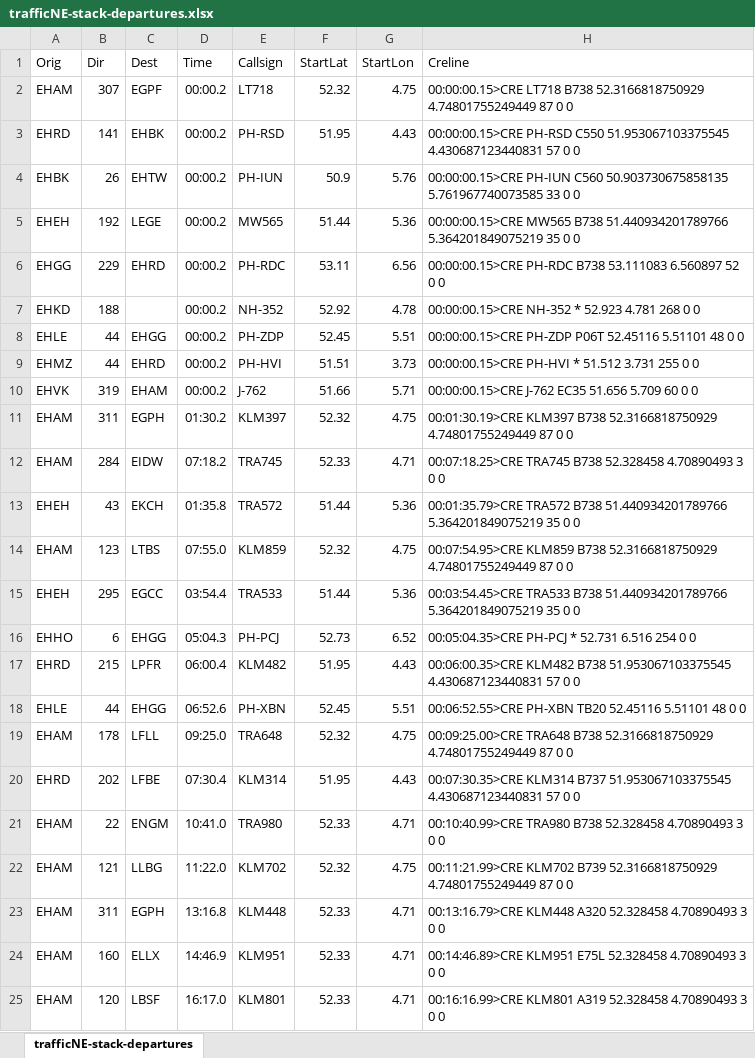
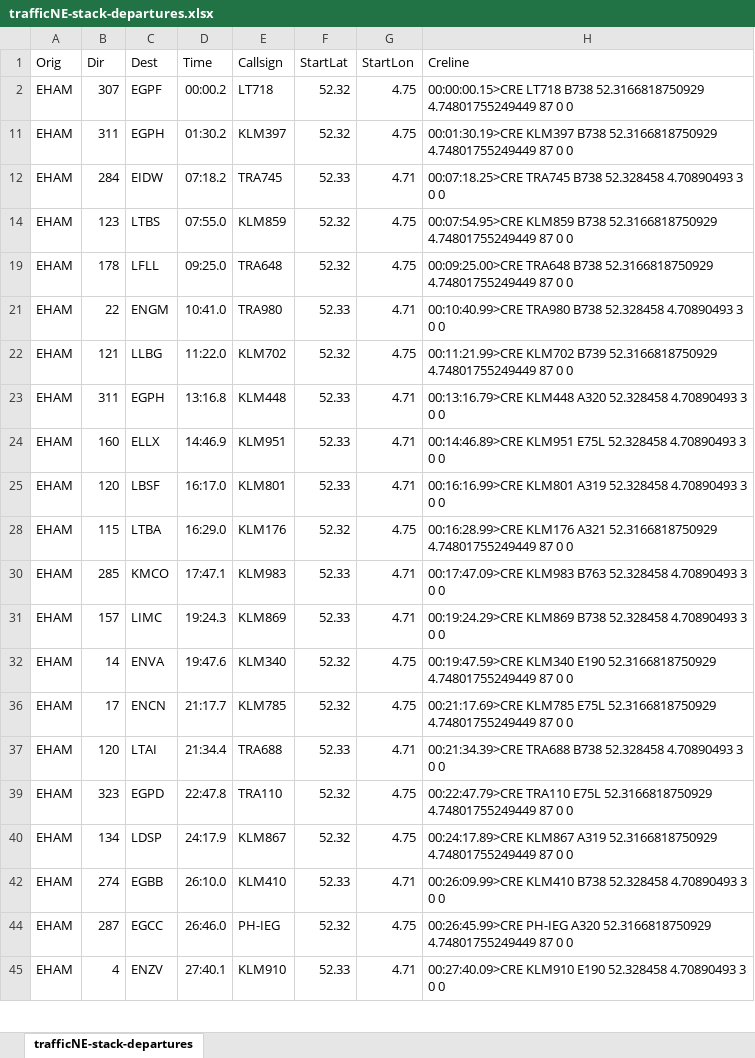
Before and after one commit to K-E-90/ATM-Team-Green, an Excel workbook: visuals/trafficNE-stack-departures.xlsx, sheet trafficNE-stack-departures, drawn as a sheet; only a part is shown; the shorter side is filled out with more unchanged rows; values as stored, in another font and other column widths than the file's, no borders; table styles not drawn; the diff covers the shown part only; the diff names each change by its address in the sheet, - before the commit and + after, or states it on an @@ line.

```diff
--- a/visuals/trafficNE-stack-departures.xlsx (sheet trafficNE-stack-departures)
+++ b/visuals/trafficNE-stack-departures.xlsx (sheet trafficNE-stack-departures)
@@ row 3 hidden: EHRD | 141 | EHBK | 00:00.2 | PH-RSD | 51.95 | 4.43 | 00:00:00.15>CRE PH-RSD C550 51.953067103375545 4.430687123440831 57 0 0 @@
@@ row 4 hidden: EHBK | 26 | EHTW | 00:00.2 | PH-IUN | 50.9 | 5.76 | 00:00:00.15>CRE PH-IUN C560 50.903730675858135 5.761967740073585 33 0 0 @@
@@ row 5 hidden: EHEH | 192 | LEGE | 00:00.2 | MW565 | 51.44 | 5.36 | 00:00:00.15>CRE MW565 B738 51.440934201789766 5.364201849075219 35 0 0 @@
@@ row 6 hidden: EHGG | 229 | EHRD | 00:00.2 | PH-RDC | 53.11 | 6.56 | 00:00:00.15>CRE PH-RDC B738 53.111083 6.560897 52 0 0 @@
@@ row 7 hidden: EHKD | 188 |  | 00:00.2 | NH-352 | 52.92 | 4.78 | 00:00:00.15>CRE NH-352 * 52.923 4.781 268 0 0 @@
@@ row 8 hidden: EHLE | 44 | EHGG | 00:00.2 | PH-ZDP | 52.45 | 5.51 | 00:00:00.15>CRE PH-ZDP P06T 52.45116 5.51101 48 0 0 @@
@@ row 9 hidden: EHMZ | 44 | EHRD | 00:00.2 | PH-HVI | 51.51 | 3.73 | 00:00:00.15>CRE PH-HVI * 51.512 3.731 255 0 0 @@
@@ row 10 hidden: EHVK | 319 | EHAM | 00:00.2 | J-762 | 51.66 | 5.71 | 00:00:00.15>CRE J-762 EC35 51.656 5.709 60 0 0 @@
@@ row 13 hidden: EHEH | 43 | EKCH | 01:35.8 | TRA572 | 51.44 | 5.36 | 00:01:35.79>CRE TRA572 B738 51.440934201789766 5.364201849075219 35 0 0 @@
@@ row 15 hidden: EHEH | 295 | EGCC | 03:54.4 | TRA533 | 51.44 | 5.36 | 00:03:54.45>CRE TRA533 B738 51.440934201789766 5.364201849075219 35 0 0 @@
@@ row 16 hidden: EHHO | 6 | EHGG | 05:04.3 | PH-PCJ | 52.73 | 6.52 | 00:05:04.35>CRE PH-PCJ * 52.731 6.516 254 0 0 @@
@@ row 17 hidden: EHRD | 215 | LPFR | 06:00.4 | KLM482 | 51.95 | 4.43 | 00:06:00.35>CRE KLM482 B738 51.953067103375545 4.430687123440831 57 0 0 @@
@@ row 18 hidden: EHLE | 44 | EHGG | 06:52.6 | PH-XBN | 52.45 | 5.51 | 00:06:52.55>CRE PH-XBN TB20 52.45116 5.51101 48 0 0 @@
@@ row 20 hidden: EHRD | 202 | LFBE | 07:30.4 | KLM314 | 51.95 | 4.43 | 00:07:30.35>CRE KLM314 B737 51.953067103375545 4.430687123440831 57 0 0 @@
```
Also changed, not shown: 41 hidden or unhidden rows elsewhere in this sheet, visuals/trafficSW-stack-departures.xlsx, 10 other files.
